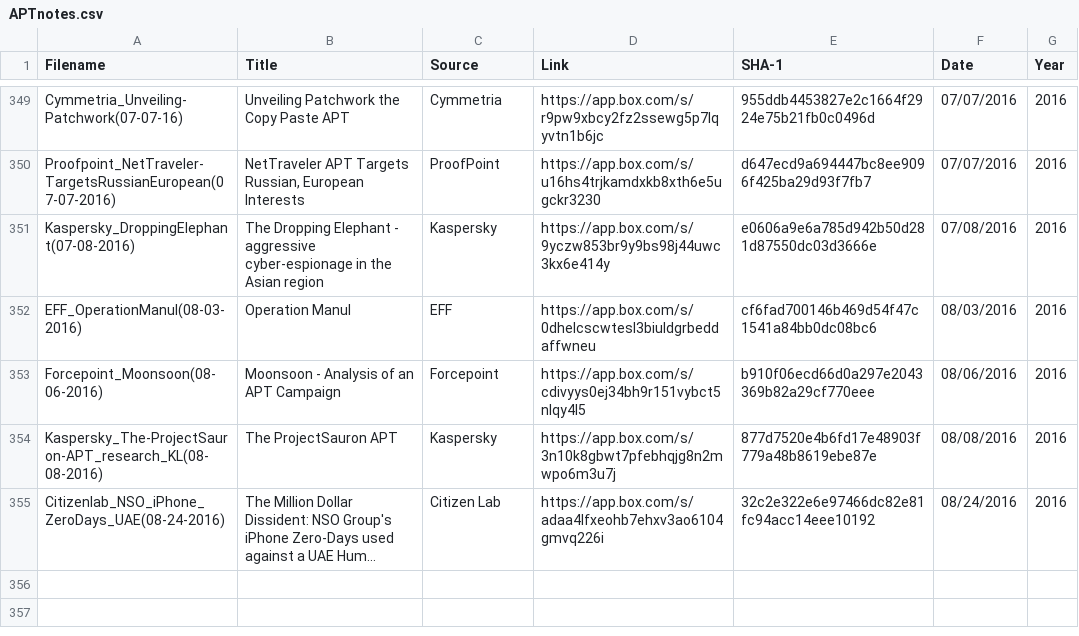
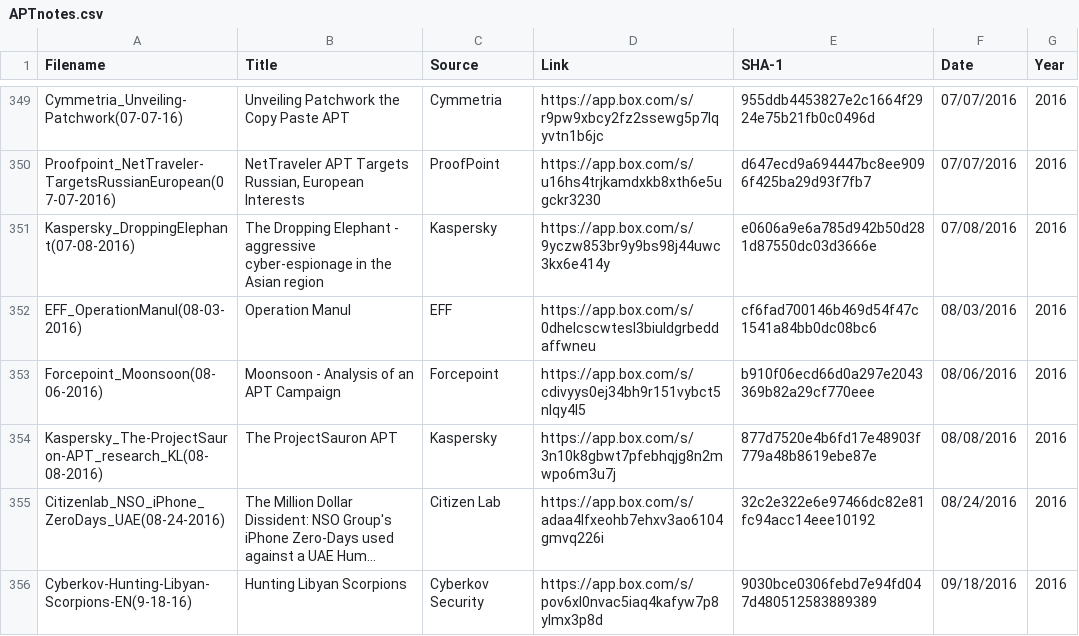
Before and after one commit to aptnotes/data, a CSV file: APTnotes.csv, drawn as a sheet; only a part is shown, gaps mark what is left out; long unchanged cells end in …; the diff names each change by its address in the sheet, - before the commit and + after, or states it on an @@ line.

Commit message:
Add Cyberkov's report on Libyan Scorpions
9d8e5ccd4cf543b4b41e4c6a1caae1409076a26ee74c61c148dffd3ce87d7787
4e656834a93ce9c3df40fe9a3ee1efcccc728e7ea997dc2526b216b8fd21cbf6
e66d795d0c832ad16381d433a13a2cb57ab097d90e9c73a1178a95132b1c0f70
1738ecf69b8303934bb10170bcef8926
93ebc337c5fe4794d33df155986a284d
1c8a1aa75d514d9b1c7118458e0b8a14
41096b7f808a91ee773bbba304ea2cd0fa42519d
46d832a9c1d6c34edffee361aca3de65db1b7932
2e2d1315c47db73ba8facb99240ca6c085a9acbc

```diff
--- a/APTnotes.csv
+++ b/APTnotes.csv
+row 356: Cyberkov-Hunting-Libyan-Scorpions-EN(9-18-16) | Hunting Libyan Scorpions | Cyberkov Security | https://app.box.com/s/pov6xl0nvac5iaq4kafyw7p8ylmx3p8d | 9030bce0306febd7e94fd047d480512583889389 | 09/18/2016 | 2016
```
Also changed, not shown: 1 other file.
